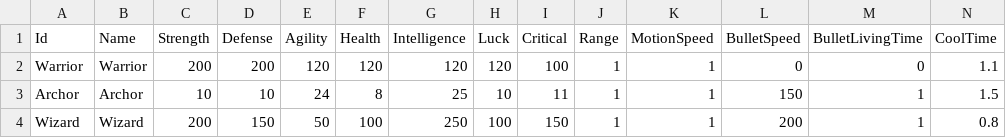
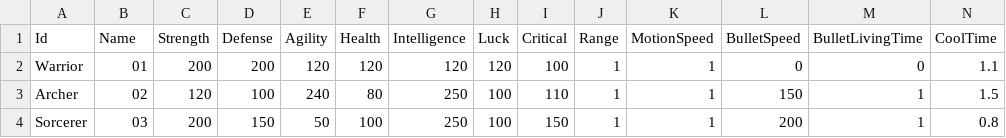
Before and after one commit to ddodo1997/Unity-Group-Project, a CSV file: Assets/Resources/tables/PlayerStatusTable.csv, drawn as a sheet.

```diff
--- a/Assets/Resources/tables/PlayerStatusTable.csv
+++ b/Assets/Resources/tables/PlayerStatusTable.csv
@@ -1,4 +1,4 @@
 Id,Name,Strength,Defense,Agility,Health,Intelligence,Luck,Critical,Range,MotionSpeed,BulletSpeed,BulletLivingTime,CoolTime
-Warrior,Warrior,200,200,120,120,120,120,100,1,1,0,0,1.1
-Archor,Archor,10,10,24,8,25,10,11,1,1,150,1,1.5
-Wizard,Wizard,200,150,50,100,250,100,150,1,1,200,1,0.8
+Warrior,01,200,200,120,120,120,120,100,1,1,0,0,1.1
+Archer,02,120,100,240,80,250,100,110,1,1,150,1,1.5
+Sorcerer,03,200,150,50,100,250,100,150,1,1,200,1,0.8
```
Also changed, not shown: 16 other files.
